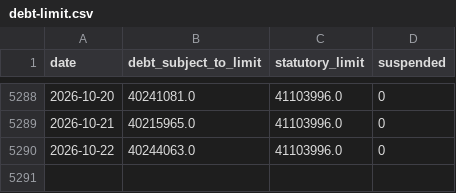
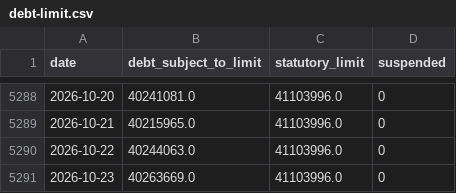
Before and after one commit to ryooan/ryanbeck-site, a CSV file: public/data/forecasting/debt-limit.csv, drawn as a sheet; only a part is shown, gaps mark what is left out; the diff names each change by its address in the sheet, - before the commit and + after, or states it on an @@ line.

Commit message:
Forecasting data: refresh debt_limit

```diff
--- a/public/data/forecasting/debt-limit.csv
+++ b/public/data/forecasting/debt-limit.csv
+row 5291: 2026-10-23 | 40263669.0 | 41103996.0 | 0
```
Also changed, not shown: 10 other files.
